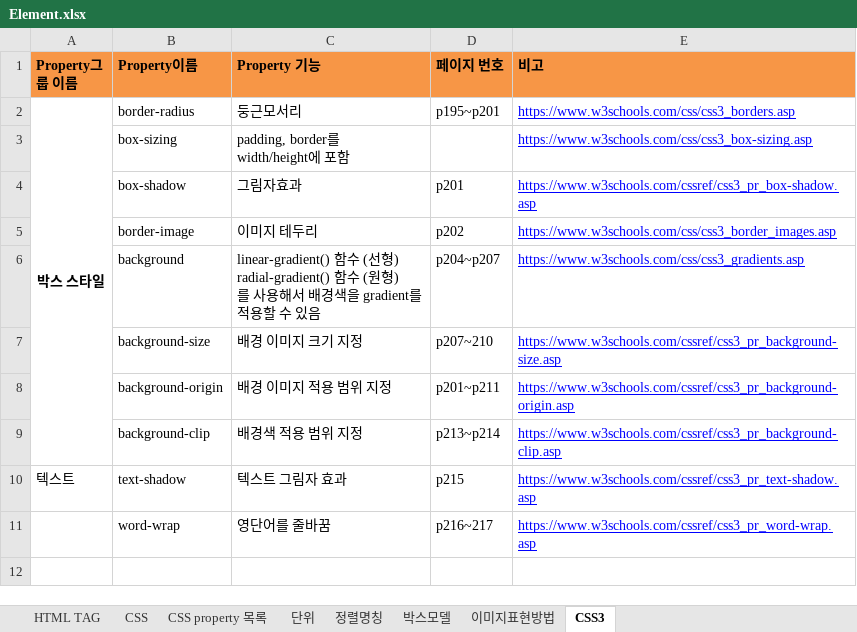
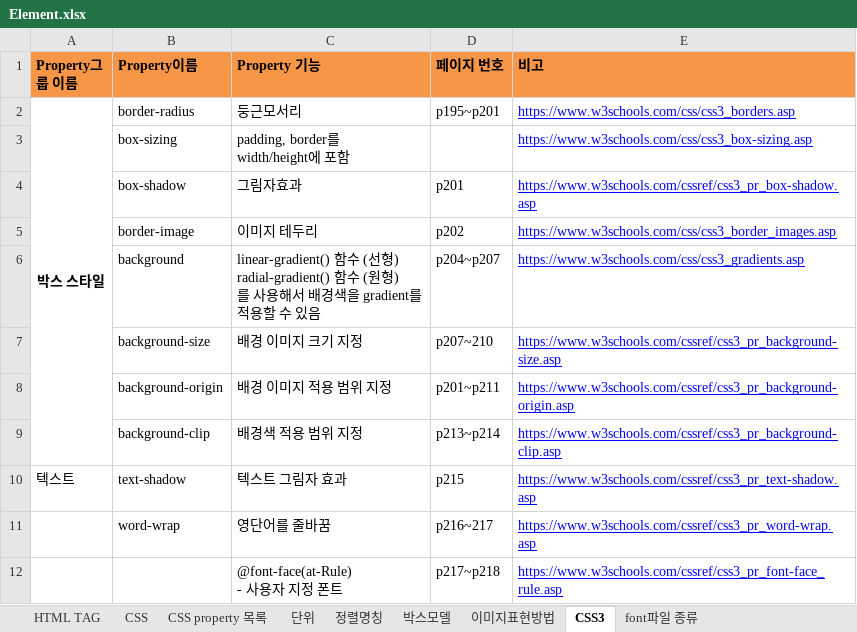
Before and after one commit to Drawcd/HI_html_study, an Excel workbook: Element.xlsx, sheet CSS3, drawn as a sheet; values as stored, in another font and other column widths than the file's, no borders; ↵ is a line break in a cell; the diff names each change by its address in the sheet, - before the commit and + after, or states it on an @@ line.

```diff
--- a/Element.xlsx (sheet CSS3)
+++ b/Element.xlsx (sheet CSS3)
+sheet tab: font파일 종류
+row 12:  |  | @font-face(at-Rule) ↵ - 사용자 지정 폰트 | p217~p218 | https://www.w3schools.com/cssref/css3_pr_font-face_rule.asp
```
Also changed, not shown: 3 other files.
